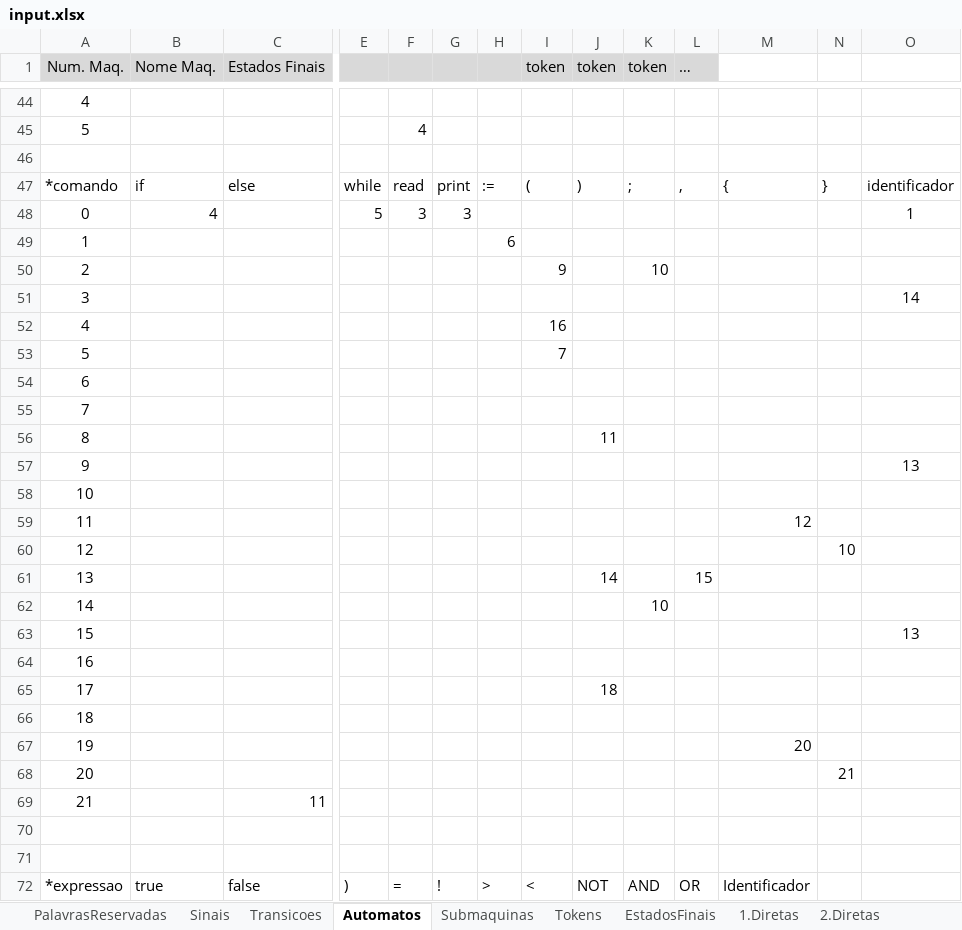
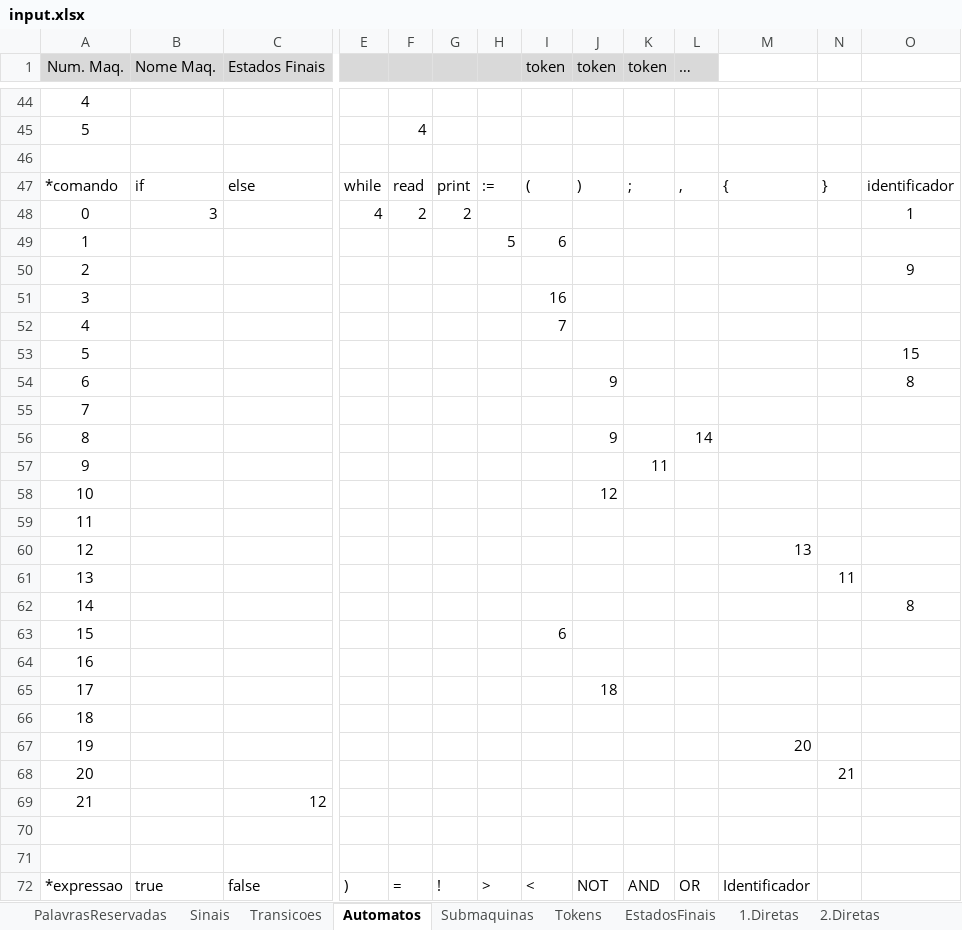
Before and after one commit to renatoleal/Compilas, an Excel workbook: config/input.xlsx, sheet Automatos, drawn as a sheet; only a part is shown, gaps mark what is left out; values as stored, in another font and other column widths than the file's, no borders; removed rows and columns are numbered as before the commit, all else as after; rows hold the shown columns only; the diff names each change by its address in the sheet, - before the commit and + after, or states it on an @@ line.

Commit message:
Formulas

```diff
--- a/config/input.xlsx (sheet Automatos)
+++ b/config/input.xlsx (sheet Automatos)
-B48 (Nome Maq.): 4
+B48 (Nome Maq.): 3
-E48: 5
+E48: 4
-F48: 3
+F48: 2
-G48: 3
+G48: 2
-H49: 6
+H49: 5
-I49 (token): (empty)
+I49 (token): 6
-row 50: 2 |  |  |  |  |  |  | 9 |  | 10
+row 50: 2 |  |  |  |  |  |  |  |  |  |  |  |  | 9
-I51 (token): (empty)
+I51 (token): 16
-O51: 14
+O51: (empty)
-I52 (token): 16
+I52 (token): 7
-I53 (token): 7
+I53 (token): (empty)
-O53: (empty)
+O53: 15
-J54 (token): (empty)
+J54 (token): 9
-O54: (empty)
+O54: 8
-J56 (token): 11
+J56 (token): 9
-L56 (…): (empty)
+L56 (…): 14
-K57 (token): (empty)
+K57 (token): 11
-O57: 13
+O57: (empty)
-J58 (token): (empty)
+J58 (token): 12
-M59: 12
+M59: (empty)
-M60: (empty)
+M60: 13
-N60: 10
+N60: (empty)
-row 61: 13 |  |  |  |  |  |  |  | 14 |  | 15
+row 61: 13 |  |  |  |  |  |  |  |  |  |  |  | 11
-K62 (token): 10
+K62 (token): (empty)
-O62: (empty)
+O62: 8
-I63 (token): (empty)
+I63 (token): 6
-O63: 13
+O63: (empty)
-C69 (Estados Finais): 11
+C69 (Estados Finais): 12
```
Also changed, not shown: formulas that keep their value.
